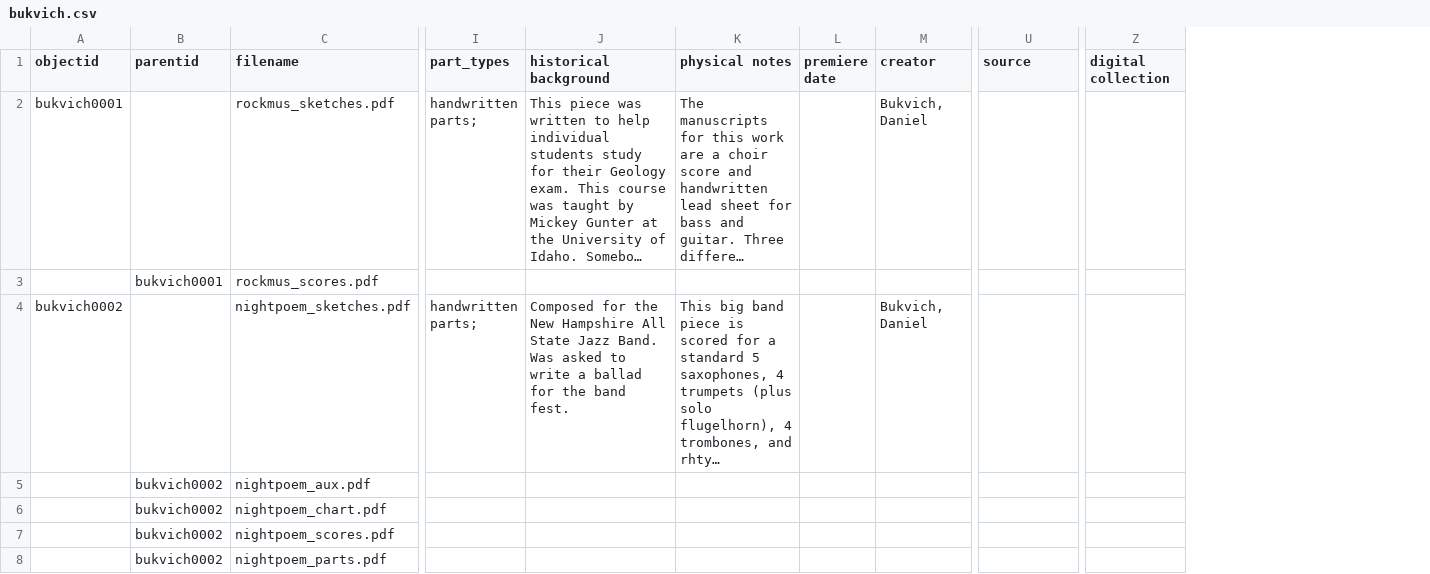
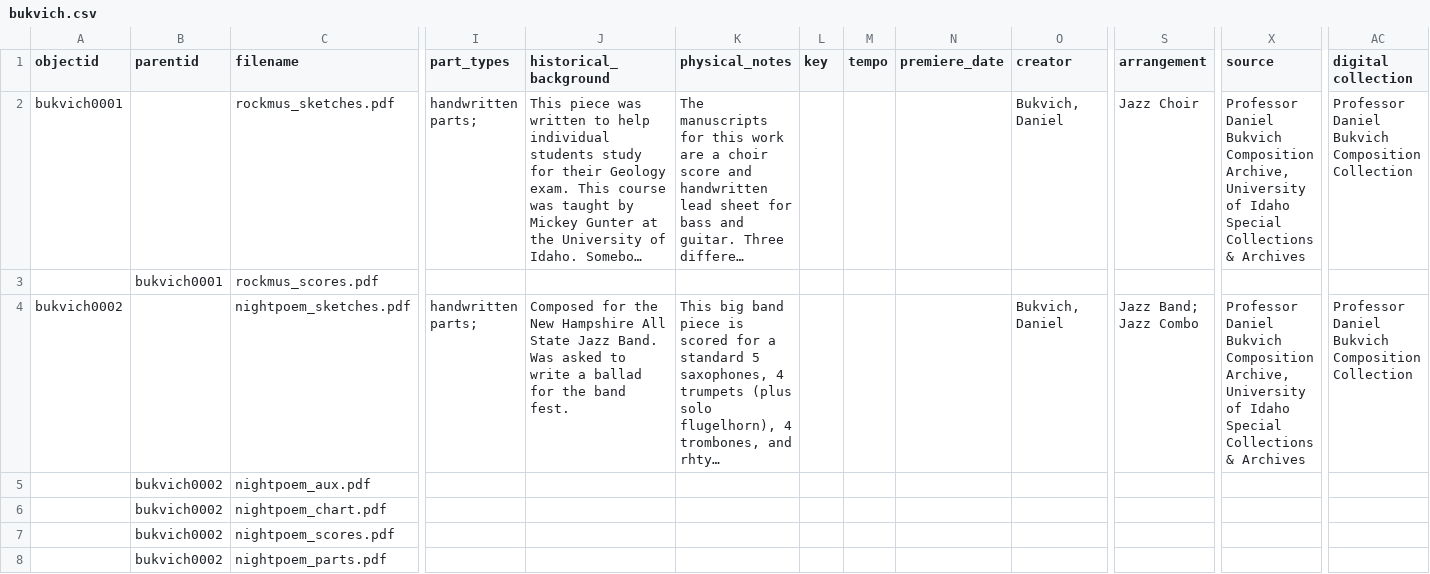
Before and after one commit to uidaholib/bukvich-project, a CSV file: _data/bukvich.csv, drawn as a sheet; only a part is shown, gaps mark what is left out; long unchanged cells end in …; removed rows and columns are numbered as before the commit, all else as after; the diff covers the shown part only; the diff names each change by its address in the sheet, - before the commit and + after, or states it on an @@ line.

Commit message:
metadata updates

```diff
--- a/_data/bukvich.csv
+++ b/_data/bukvich.csv
-column L (premiere date), empty
+column L (key), empty
+column M (tempo), empty
+column N (premiere_date), empty
+column S (arrangement), rows 2-4: Jazz Choir |  | Jazz Band; Jazz Combo
-J1: historical background
+J1: historical_background
-K1: physical notes
+K1: physical_notes
-X2 (source): (empty)
+X2 (source): Professor Daniel Bukvich Composition Archive, University of Idaho Special Collections & Archives
-AC2 (digital collection): (empty)
+AC2 (digital collection): Professor Daniel Bukvich Composition Collection
-X4 (source): (empty)
+X4 (source): Professor Daniel Bukvich Composition Archive, University of Idaho Special Collections & Archives
-AC4 (digital collection): (empty)
+AC4 (digital collection): Professor Daniel Bukvich Composition Collection
```
Also changed, not shown: 54 edited cells elsewhere in this file.
